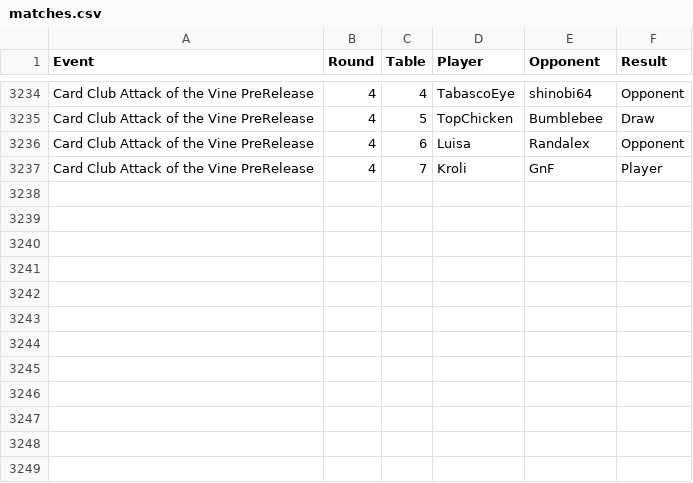
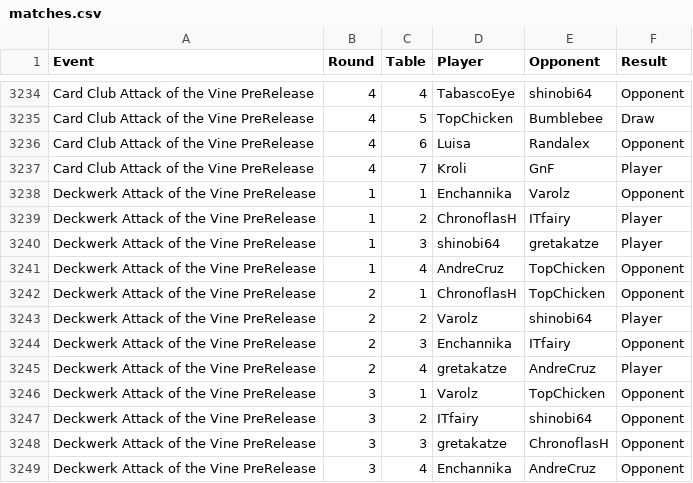
Before and after one commit to shinobi64/lorcana, a CSV file: results/matches.csv, drawn as a sheet; only a part is shown, gaps mark what is left out.

Commit message:
data: pre release deckwerk

```diff
--- a/results/matches.csv
+++ b/results/matches.csv
@@ -3237 +3237,13 @@ Card Club Attack of the Vine PreRelease,4,6,Luisa,Randalex,Opponent
 Card Club Attack of the Vine PreRelease,4,7,Kroli,GnF,Player
+Deckwerk Attack of the Vine PreRelease,1,1,Enchannika,Varolz,Opponent
+Deckwerk Attack of the Vine PreRelease,1,2,ChronoflasH,ITfairy,Player
+Deckwerk Attack of the Vine PreRelease,1,3,shinobi64,gretakatze,Player
+Deckwerk Attack of the Vine PreRelease,1,4,AndreCruz,TopChicken,Opponent
+Deckwerk Attack of the Vine PreRelease,2,1,ChronoflasH,TopChicken,Opponent
+Deckwerk Attack of the Vine PreRelease,2,2,Varolz,shinobi64,Player
+Deckwerk Attack of the Vine PreRelease,2,3,Enchannika,ITfairy,Opponent
+Deckwerk Attack of the Vine PreRelease,2,4,gretakatze,AndreCruz,Player
+Deckwerk Attack of the Vine PreRelease,3,1,Varolz,TopChicken,Opponent
+Deckwerk Attack of the Vine PreRelease,3,2,ITfairy,shinobi64,Opponent
+Deckwerk Attack of the Vine PreRelease,3,3,gretakatze,ChronoflasH,Opponent
+Deckwerk Attack of the Vine PreRelease,3,4,Enchannika,AndreCruz,Opponent
```
Also changed, not shown: results/eventdetails.csv, results/eventresults.csv, 1 other file.
